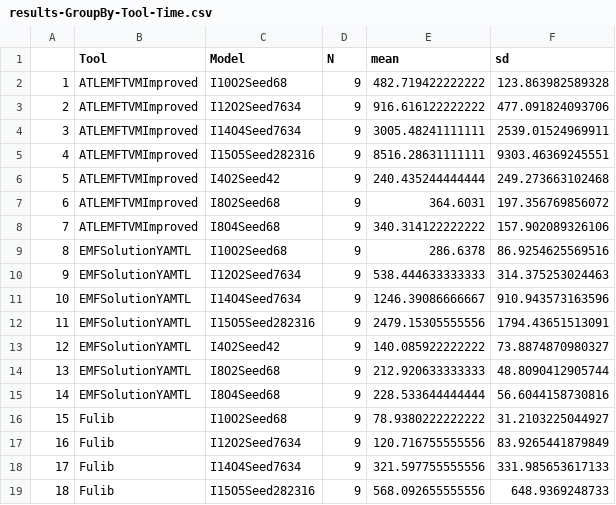
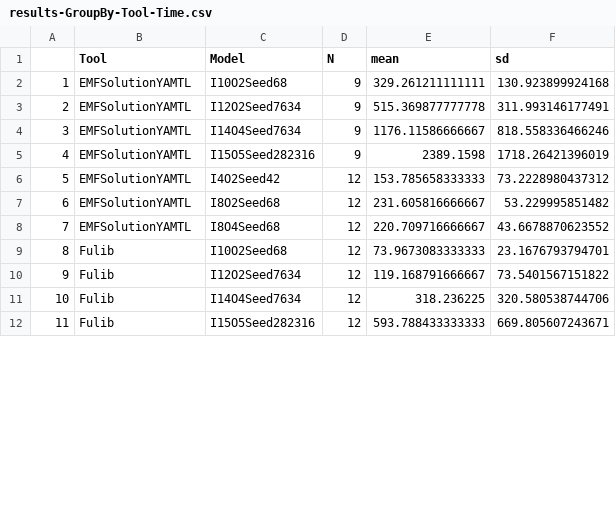
Before and after one commit to Benjaminrivard/ttc2019-tt2bdd, a CSV file: diagrams/results-GroupBy-Tool-Time.csv, drawn as a sheet; only a part is shown; removed rows and columns are numbered as before the commit, all else as after; the diff covers the shown part only; the diff names each change by its address in the sheet, - before the commit and + after, or states it on an @@ line.

```diff
--- a/diagrams/results-GroupBy-Tool-Time.csv
+++ b/diagrams/results-GroupBy-Tool-Time.csv
-row 2: 1 | ATLEMFTVMImproved | I10O2Seed68 | 9 | 482.719422222222 | 123.863982589328
-row 3: 2 | ATLEMFTVMImproved | I12O2Seed7634 | 9 | 916.616122222222 | 477.091824093706
-row 4: 3 | ATLEMFTVMImproved | I14O4Seed7634 | 9 | 3005.48241111111 | 2539.01524969911
-row 5: 4 | ATLEMFTVMImproved | I15O5Seed282316 | 9 | 8516.28631111111 | 9303.46369245551
-row 6: 5 | ATLEMFTVMImproved | I4O2Seed42 | 9 | 240.435244444444 | 249.273663102468
-row 7: 6 | ATLEMFTVMImproved | I8O2Seed68 | 9 | 364.6031 | 197.356769856072
-row 8: 7 | ATLEMFTVMImproved | I8O4Seed68 | 9 | 340.314122222222 | 157.902089326106
@@ column A renumbered between rows 2 and 15 @@
-E2 (mean): 286.6378
+E2 (mean): 329.261211111111
-F2 (sd): 86.9254625569516
+F2 (sd): 130.923899924168
-E3 (mean): 538.444633333333
+E3 (mean): 515.369877777778
-F3 (sd): 314.375253024463
+F3 (sd): 311.993146177491
-E4 (mean): 1246.39086666667
+E4 (mean): 1176.11586666667
-F4 (sd): 910.943573163596
+F4 (sd): 818.558336466246
-E5 (mean): 2479.15305555556
+E5 (mean): 2389.1598
-F5 (sd): 1794.43651513091
+F5 (sd): 1718.26421396019
-D6:D12 (N): 9
+D6:D12 (N): 12
-E6 (mean): 140.085922222222
+E6 (mean): 153.785658333333
-F6 (sd): 73.8874870980327
+F6 (sd): 73.2228980437312
-E7 (mean): 212.920633333333
+E7 (mean): 231.605816666667
-F7 (sd): 48.8090412905744
+F7 (sd): 53.229995851482
-E8 (mean): 228.533644444444
+E8 (mean): 220.709716666667
-F8 (sd): 56.6044158730816
+F8 (sd): 43.6678870623552
-E9 (mean): 78.9380222222222
+E9 (mean): 73.9673083333333
-F9 (sd): 31.2103225044927
+F9 (sd): 23.1676793794701
-E10 (mean): 120.716755555556
+E10 (mean): 119.168791666667
-F10 (sd): 83.9265441879849
+F10 (sd): 73.5401567151822
-E11 (mean): 321.597755555556
+E11 (mean): 318.236225
-F11 (sd): 331.985653617133
+F11 (sd): 320.580538744706
-E12 (mean): 568.092655555556
+E12 (mean): 593.788433333333
-F12 (sd): 648.9369248733
+F12 (sd): 669.805607243671
```
Also changed, not shown: 7 removed rows and 9 edited cells elsewhere in this file, 5 other files.
